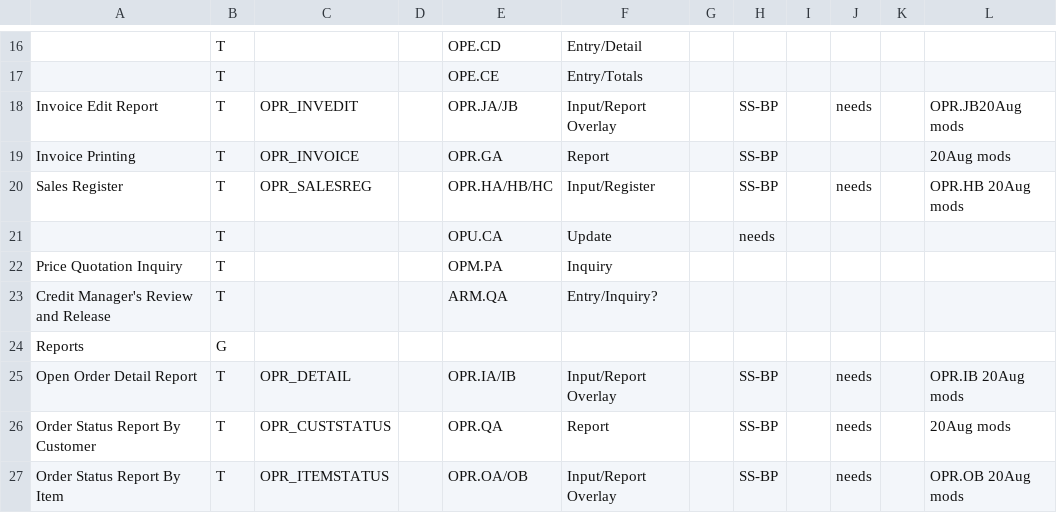
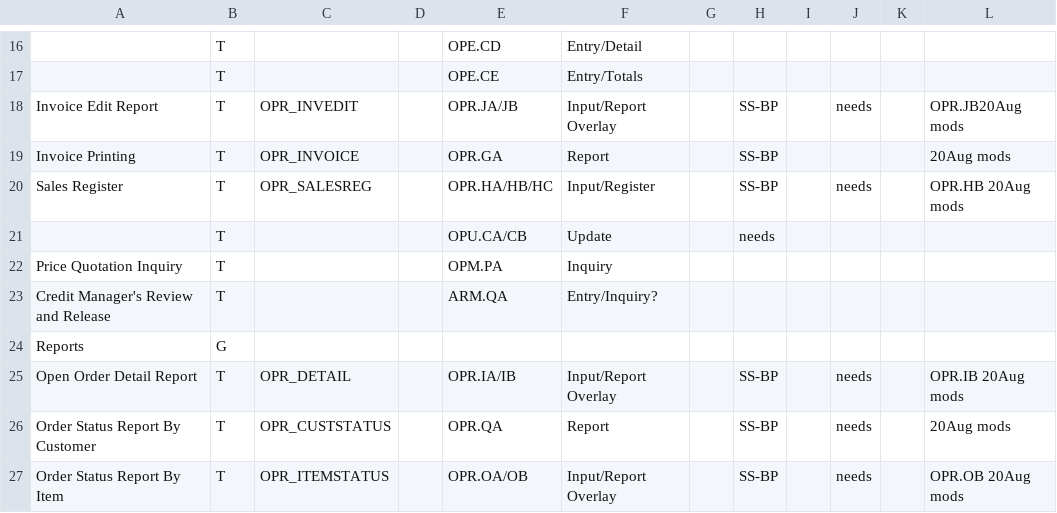
Before and after one commit to nmlynx/AddonSoftware, a CSV file: docs/OrderProcessing_task_spreadsheet.csv, drawn as a sheet; only a part is shown, gaps mark what is left out.

Commit message:
Altered Sales Register/Update to include both opu_ca and cb.

```diff
--- a/docs/OrderProcessing_task_spreadsheet.csv
+++ b/docs/OrderProcessing_task_spreadsheet.csv
@@ -20,3 +20,3 @@ Invoice Printing,T,OPR_INVOICE,,OPR.GA,Report,,SS-BP,,,,20Aug mods
 Sales Register,T,OPR_SALESREG,,OPR.HA/HB/HC,Input/Register,,SS-BP,,needs,,OPR.HB 20Aug mods
-,T,,,OPU.CA,Update,,needs,,,,
+,T,,,OPU.CA/CB,Update,,needs,,,,
 Price Quotation Inquiry,T,,,OPM.PA,Inquiry,,,,,,
```
